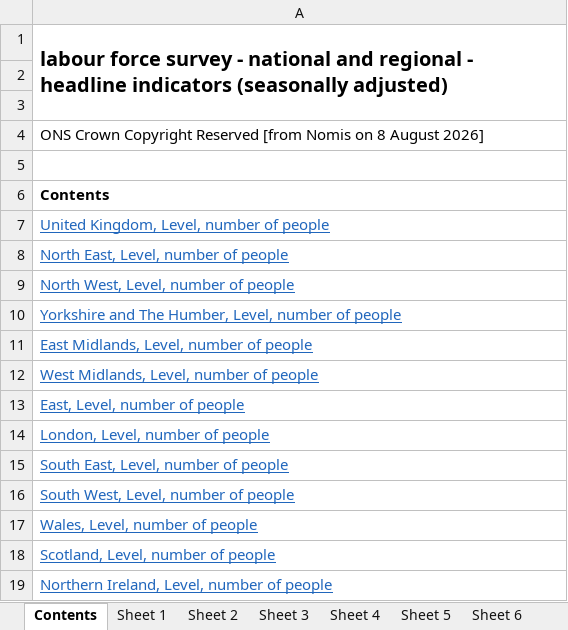
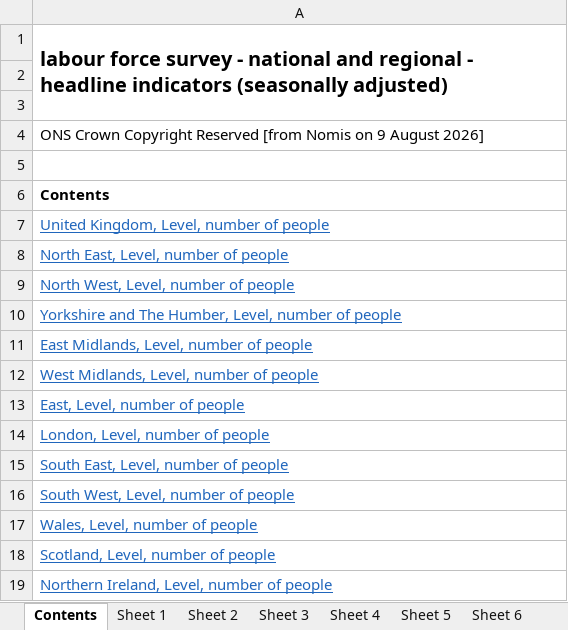
Before and after one commit to SGM-Econ/Regional-Labour-Market, an Excel workbook: data/nomis_latest.xlsx, sheet Contents, drawn as a sheet; values as stored, in another font and other column widths than the file's, no borders; the diff names each change by its address in the sheet, - before the commit and + after, or states it on an @@ line.

```diff
--- a/data/nomis_latest.xlsx (sheet Contents)
+++ b/data/nomis_latest.xlsx (sheet Contents)
-A4: …Nomis on 8 August 2026]
+A4: …Nomis on 9 August 2026]
```
Also changed, not shown: sheet Sheet 13, sheet Sheet 11, sheet Sheet 2, sheet Sheet 10, sheet Sheet 5, sheet Sheet 12, 7 more sheets.
